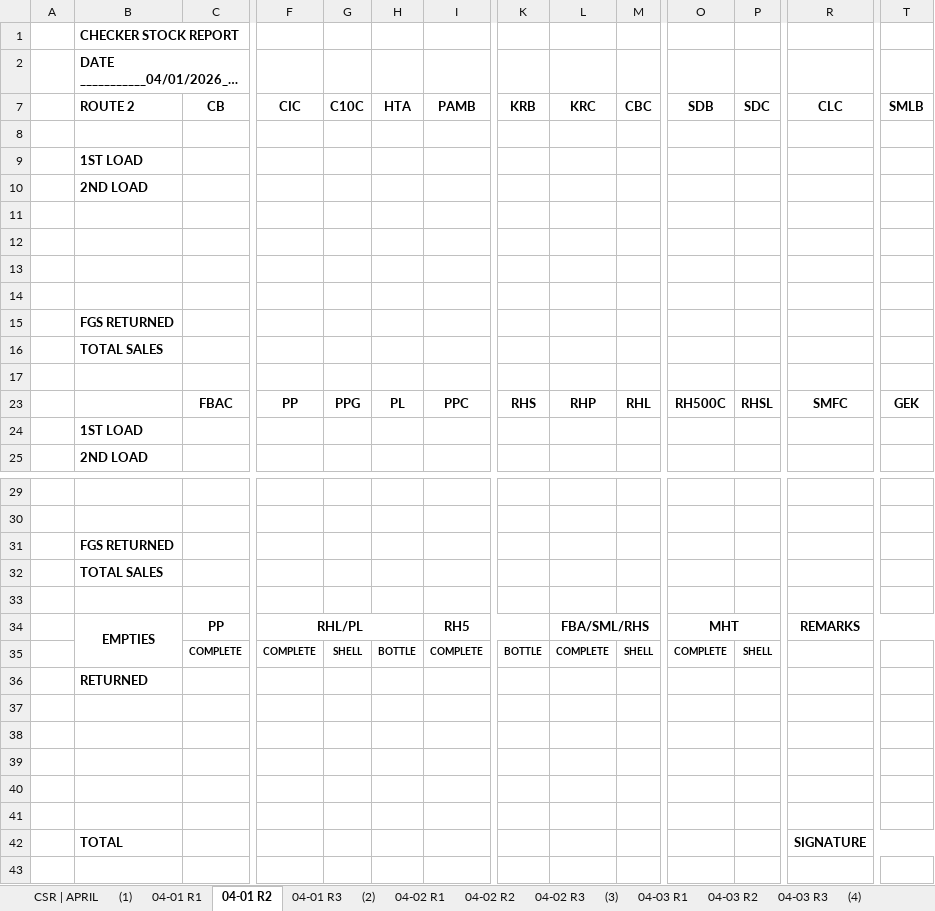
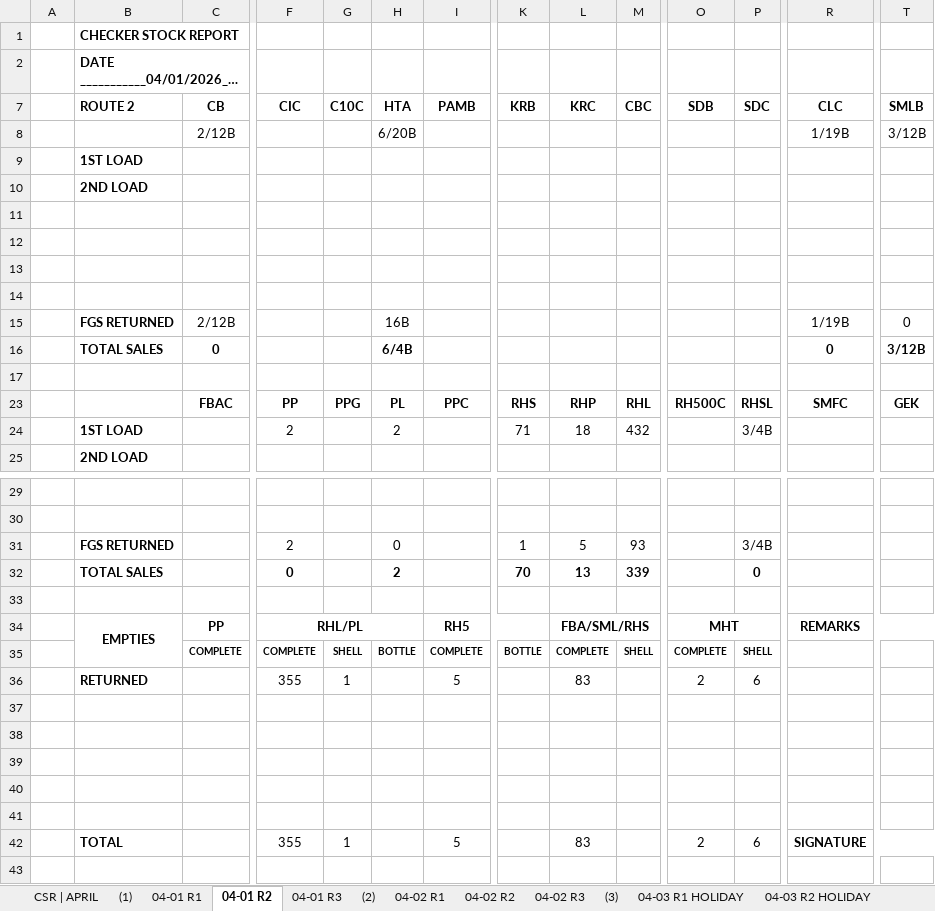
Before and after one commit to fliqlo/GBDS, an Excel workbook: GBDS APRIL FILES 2026/CSR MONTH OF APRIL 2026.xlsx, sheet 04-01 R2, drawn as a sheet; only a part is shown, gaps mark what is left out; long unchanged cells end in …; values as stored, in another font and other column widths than the file's, no borders; removed rows and columns are numbered as before the commit, all else as after; rows hold the shown columns only; the diff names each change by its address in the sheet, - before the commit and + after, or states it on an @@ line.

```diff
--- a/GBDS APRIL FILES 2026/CSR MONTH OF APRIL 2026.xlsx (sheet 04-01 R2)
+++ b/GBDS APRIL FILES 2026/CSR MONTH OF APRIL 2026.xlsx (sheet 04-01 R2)
-sheet tab: 04-03 R1
+sheet tab: 04-03 R1 HOLIDAY
-sheet tab: 04-03 R2
+sheet tab: 04-03 R2 HOLIDAY
-row 8: (empty)
+row 8:  |  | 2/12B |  |  | 6/20B |  |  |  |  |  |  | 1/19B | 3/12B
-row 15:  | FGS RETURNED
-row 16:  | TOTAL SALES
+row 15:  | FGS RETURNED | 2/12B |  |  | 16B |  |  |  |  |  |  | 1/19B | 0
+row 16:  | TOTAL SALES | 0 |  |  | 6/4B |  |  |  |  |  |  | 0 | 3/12B
-row 24:  | 1ST LOAD
+row 24:  | 1ST LOAD |  | 2 |  | 2 |  | 71 | 18 | 432 |  | 3/4B
-row 31:  | FGS RETURNED
-row 32:  | TOTAL SALES
+row 31:  | FGS RETURNED |  | 2 |  | 0 |  | 1 | 5 | 93 |  | 3/4B
+row 32:  | TOTAL SALES |  | 0 |  | 2 |  | 70 | 13 | 339 |  | 0
-row 36:  | RETURNED
+row 36:  | RETURNED |  | 355 | 1 |  | 5 |  | 83 |  | 2 | 6
-row 42:  | TOTAL |  |  |  |  |  |  |  |  |  |  | SIGNATURE
+row 42:  | TOTAL |  | 355 | 1 |  | 5 |  | 83 |  | 2 | 6 | SIGNATURE
```
Also changed, not shown: sheet 04-01 R3, sheet 04-01 R1, other sheet tabs, GBDS APRIL FILES 2026/MSIS - APRIL 2026.xlsx, GBDS APRIL FILES 2026/SCRR CALCULATOR - APRIL 2026.xlsx, 1 other file.
